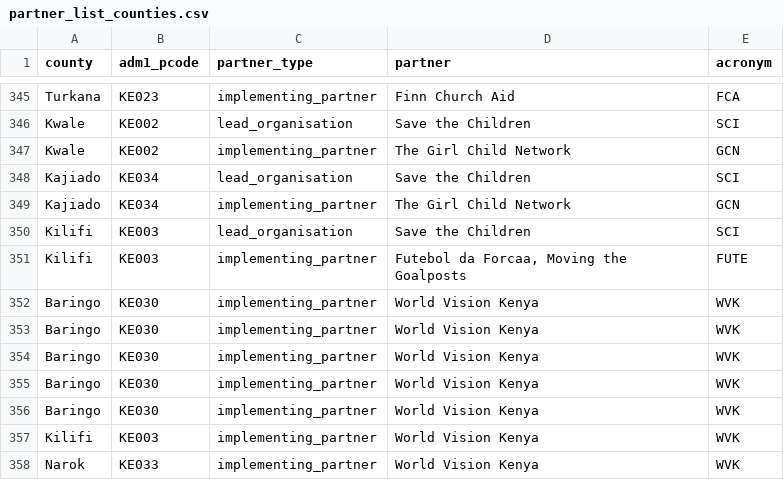
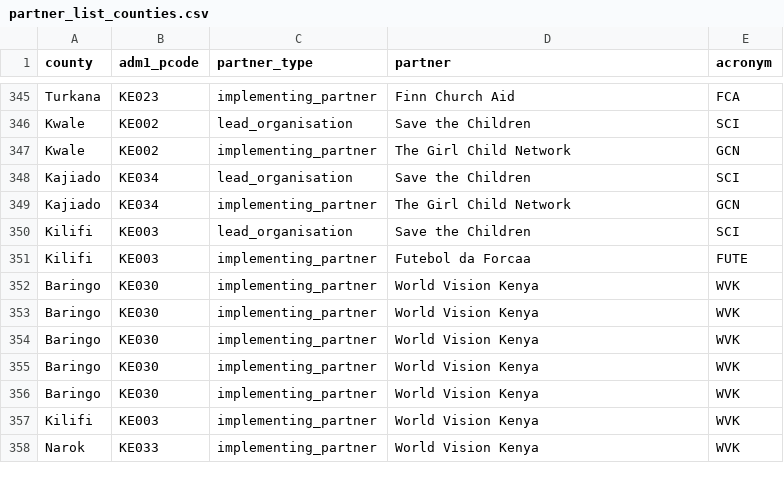
Before and after one commit to kenya-eie-wg/eie_wg_5ws, a CSV file: data/partner_list_counties.csv, drawn as a sheet; only a part is shown, gaps mark what is left out.

```diff
--- a/data/partner_list_counties.csv
+++ b/data/partner_list_counties.csv
@@ -350,3 +350,3 @@ Kajiado,KE034,implementing_partner,The Girl Child Network,GCN
 Kilifi,KE003,lead_organisation,Save the Children,SCI
-Kilifi,KE003,implementing_partner,"Futebol da Forcaa, Moving the Goalposts",FUTE
+Kilifi,KE003,implementing_partner,Futebol da Forcaa,FUTE
 Baringo,KE030,implementing_partner,World Vision Kenya,WVK
```
Also changed, not shown: data/breakdown_by_county_partner.csv, data/eie_5ws.csv, 3 other files.
